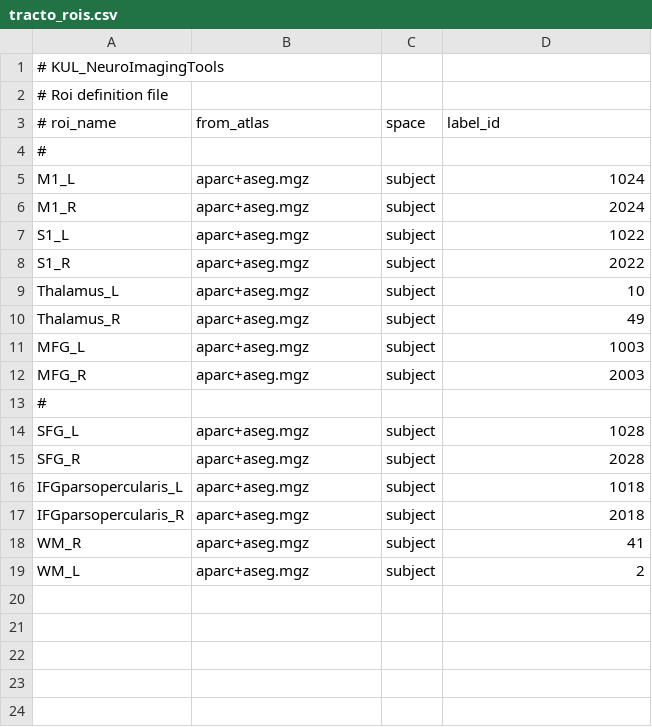
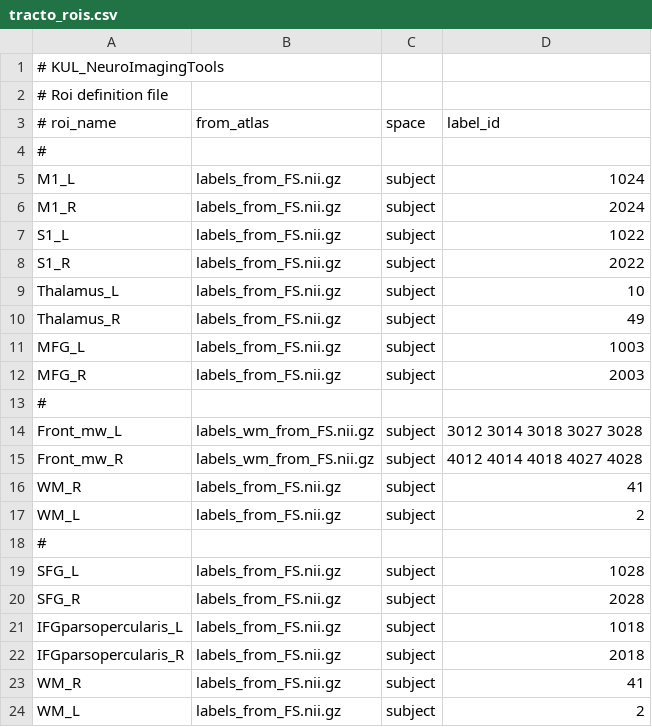
Before and after one commit to treanus/KUL_NIS, a CSV file: study_config/tracto_rois.csv, drawn as a sheet.

```diff
--- a/study_config/tracto_rois.csv
+++ b/study_config/tracto_rois.csv
@@ -4,16 +4,21 @@
 #
-M1_L, aparc+aseg.mgz, subject, 1024
-M1_R, aparc+aseg.mgz, subject, 2024
-S1_L, aparc+aseg.mgz, subject, 1022
-S1_R, aparc+aseg.mgz, subject, 2022
-Thalamus_L, aparc+aseg.mgz, subject, 10
-Thalamus_R, aparc+aseg.mgz, subject, 49
-MFG_L, aparc+aseg.mgz, subject, 1003
-MFG_R, aparc+aseg.mgz, subject, 2003
+M1_L, labels_from_FS.nii.gz, subject, 1024
+M1_R, labels_from_FS.nii.gz, subject, 2024
+S1_L, labels_from_FS.nii.gz, subject, 1022
+S1_R, labels_from_FS.nii.gz, subject, 2022
+Thalamus_L, labels_from_FS.nii.gz, subject, 10
+Thalamus_R, labels_from_FS.nii.gz, subject, 49
+MFG_L, labels_from_FS.nii.gz, subject, 1003
+MFG_R, labels_from_FS.nii.gz, subject, 2003
 #
-SFG_L, aparc+aseg.mgz, subject, 1028
-SFG_R, aparc+aseg.mgz, subject, 2028
-IFGparsopercularis_L, aparc+aseg.mgz, subject, 1018
-IFGparsopercularis_R, aparc+aseg.mgz, subject, 2018
-WM_R, aparc+aseg.mgz, subject, 41
-WM_L, aparc+aseg.mgz, subject, 2
+Front_mw_L, labels_wm_from_FS.nii.gz, subject, 3012 3014 3018 3027 3028
+Front_mw_R, labels_wm_from_FS.nii.gz, subject, 4012 4014 4018 4027 4028
+WM_R, labels_from_FS.nii.gz, subject, 41
+WM_L, labels_from_FS.nii.gz, subject, 2
+#
+SFG_L, labels_from_FS.nii.gz, subject, 1028
+SFG_R, labels_from_FS.nii.gz, subject, 2028
+IFGparsopercularis_L, labels_from_FS.nii.gz, subject, 1018
+IFGparsopercularis_R, labels_from_FS.nii.gz, subject, 2018
+WM_R, labels_from_FS.nii.gz, subject, 41
+WM_L, labels_from_FS.nii.gz, subject, 2
```
Also changed, not shown: 4 other files.
